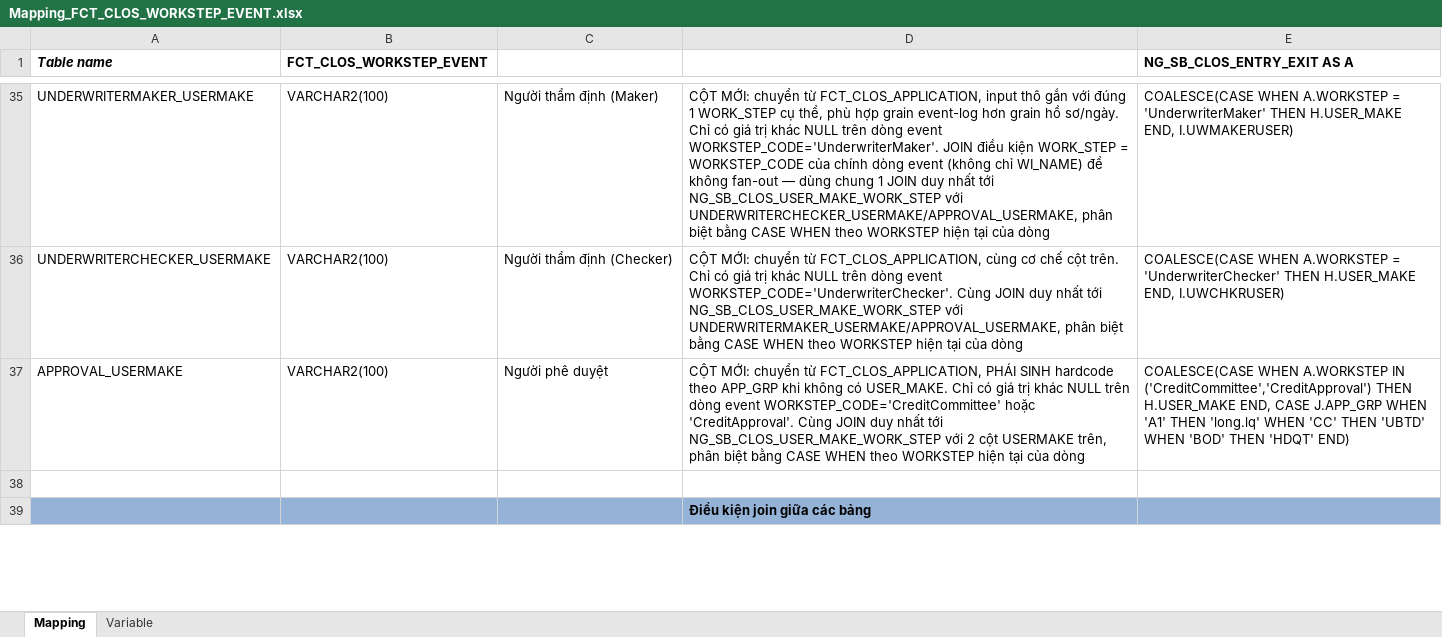
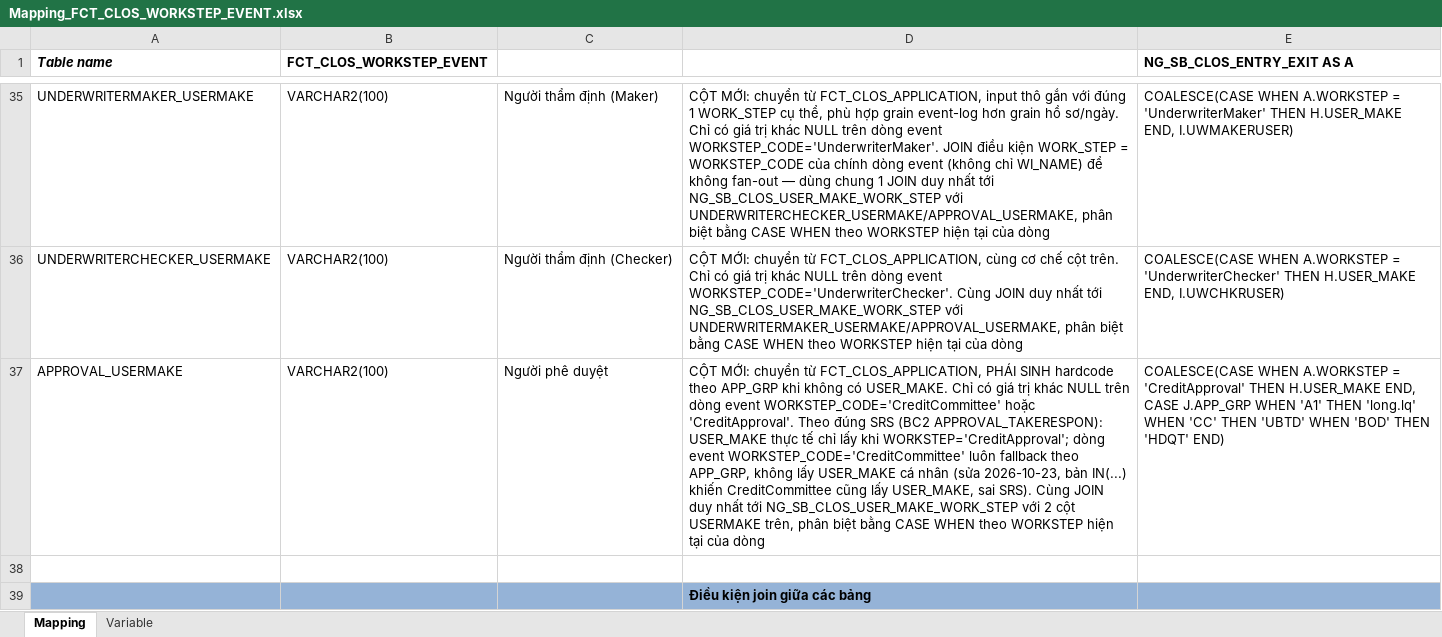
Before and after one commit to chien1198/sb-mapping-gen, an Excel workbook: mapping/SB_DWH/Mapping_FCT_CLOS_WORKSTEP_EVENT.xlsx, sheet Mapping, drawn as a sheet; only a part is shown, gaps mark what is left out; values as stored, in another font and other column widths than the file's, no borders; the diff names each change by its address in the sheet, - before the commit and + after, or states it on an @@ line.

```diff
--- a/mapping/SB_DWH/Mapping_FCT_CLOS_WORKSTEP_EVENT.xlsx (sheet Mapping)
+++ b/mapping/SB_DWH/Mapping_FCT_CLOS_WORKSTEP_EVENT.xlsx (sheet Mapping)
-D37: …hoặc 'CreditApproval'. Cùng JOIN…
+D37: …hoặc 'CreditApproval'. Theo đúng SRS (BC2 APPROVAL_TAKERESPON): USER_MAKE thực tế chỉ lấy khi WORKSTEP='CreditApproval'; dòng event WORKSTEP_CODE='CreditCommittee' luôn fallback theo APP_GRP, không lấy USER_MAKE cá nhân (sửa 2026-10-23, bản IN(...) khiến CreditCommittee cũng lấy USER_MAKE, sai SRS). Cùng JOIN…
-E37 (NG_SB_CLOS_ENTRY_EXIT AS A): …WHEN A.WORKSTEP IN ('CreditCommittee','CreditApproval') THEN H.USER_MAKE…
+E37 (NG_SB_CLOS_ENTRY_EXIT AS A): …WHEN A.WORKSTEP = 'CreditApproval' THEN H.USER_MAKE…
```
Also changed, not shown: 1 other file.
